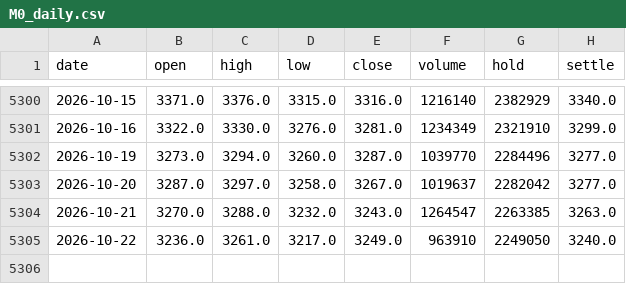
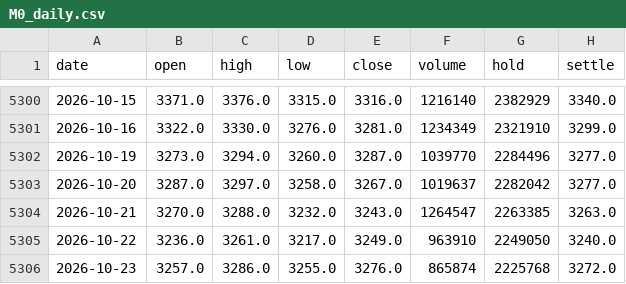
Before and after one commit to xinzhenhua/DOUPO-Panel, a CSV file: data/raw/seasonal/M0_daily.csv, drawn as a sheet; only a part is shown, gaps mark what is left out.

```diff
--- a/data/raw/seasonal/M0_daily.csv
+++ b/data/raw/seasonal/M0_daily.csv
@@ -5305 +5305,2 @@ date,open,high,low,close,volume,hold,settle
 2026-10-22,3236.0,3261.0,3217.0,3249.0,963910,2249050,3240.0
+2026-10-23,3257.0,3286.0,3255.0,3276.0,865874,2225768,3272.0
```
Also changed, not shown: data/raw/seasonal/contracts/M2701.csv, data/raw/seasonal/multi/C0_daily.csv, 23 other files.
